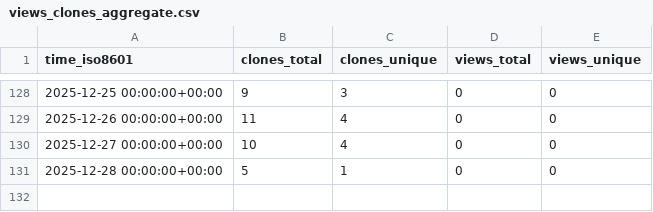
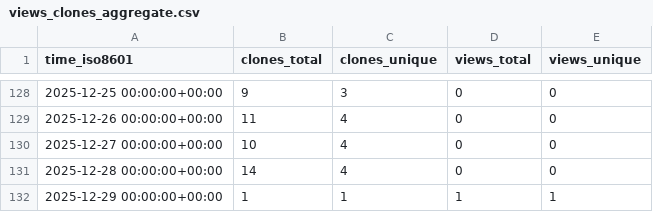
Before and after one commit to norwegian-geotechnical-institute/geoinquire-va2-34-2, a CSV file: norwegian-geotechnical-institute/geoinquire-va2-34-2/ghrs-data/views_clones_aggregate.csv, drawn as a sheet; only a part is shown, gaps mark what is left out.

```diff
--- a/norwegian-geotechnical-institute/geoinquire-va2-34-2/ghrs-data/views_clones_aggregate.csv
+++ b/norwegian-geotechnical-institute/geoinquire-va2-34-2/ghrs-data/views_clones_aggregate.csv
@@ -130,2 +130,3 @@ time_iso8601,clones_total,clones_unique,views_total,views_unique
 2025-12-27 00:00:00+00:00,10,4,0,0
-2025-12-28 00:00:00+00:00,5,1,0,0
+2025-12-28 00:00:00+00:00,14,4,0,0
+2025-12-29 00:00:00+00:00,1,1,1,1
```
Also changed, not shown: 1 other file.
